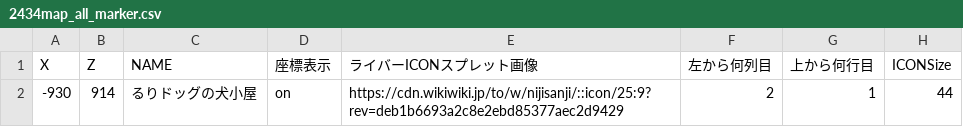
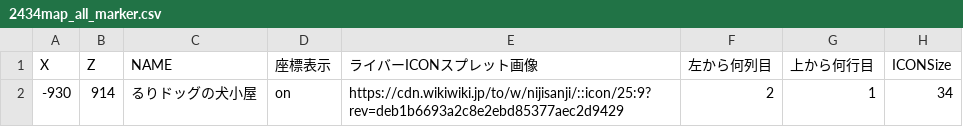
Before and after one commit to SCesselSC/2434map3, a CSV file: 2434map_all_marker.csv, drawn as a sheet.

Commit message:
Update 2434map_all_marker.csv

```diff
--- a/2434map_all_marker.csv
+++ b/2434map_all_marker.csv
@@ -1,2 +1,2 @@
 X,Z,NAME,座標表示,ライバーICONスプレット画像,左から何列目,上から何行目,ICONSize
--930,914,るりドッグの犬小屋,on,https://cdn.wikiwiki.jp/to/w/nijisanji/::icon/25:9?rev=deb1b6693a2c8e2ebd85377aec2d9429,2,1,44
+-930,914,るりドッグの犬小屋,on,https://cdn.wikiwiki.jp/to/w/nijisanji/::icon/25:9?rev=deb1b6693a2c8e2ebd85377aec2d9429,2,1,34
```
